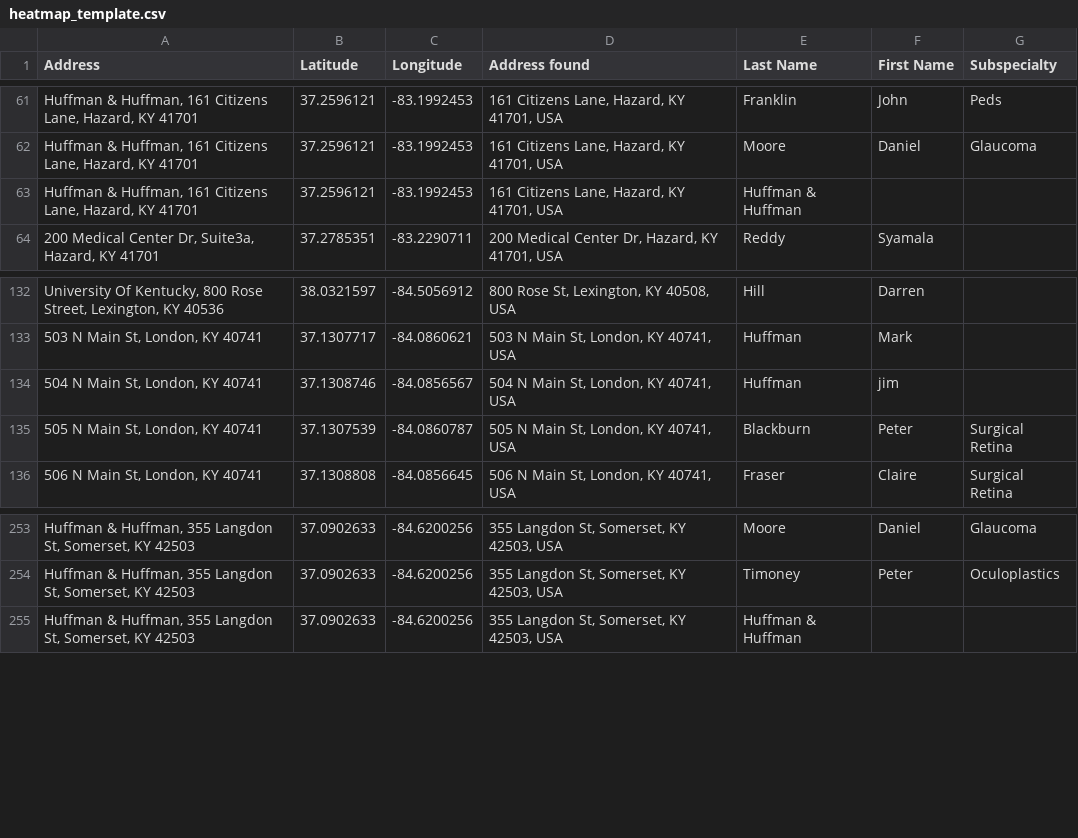
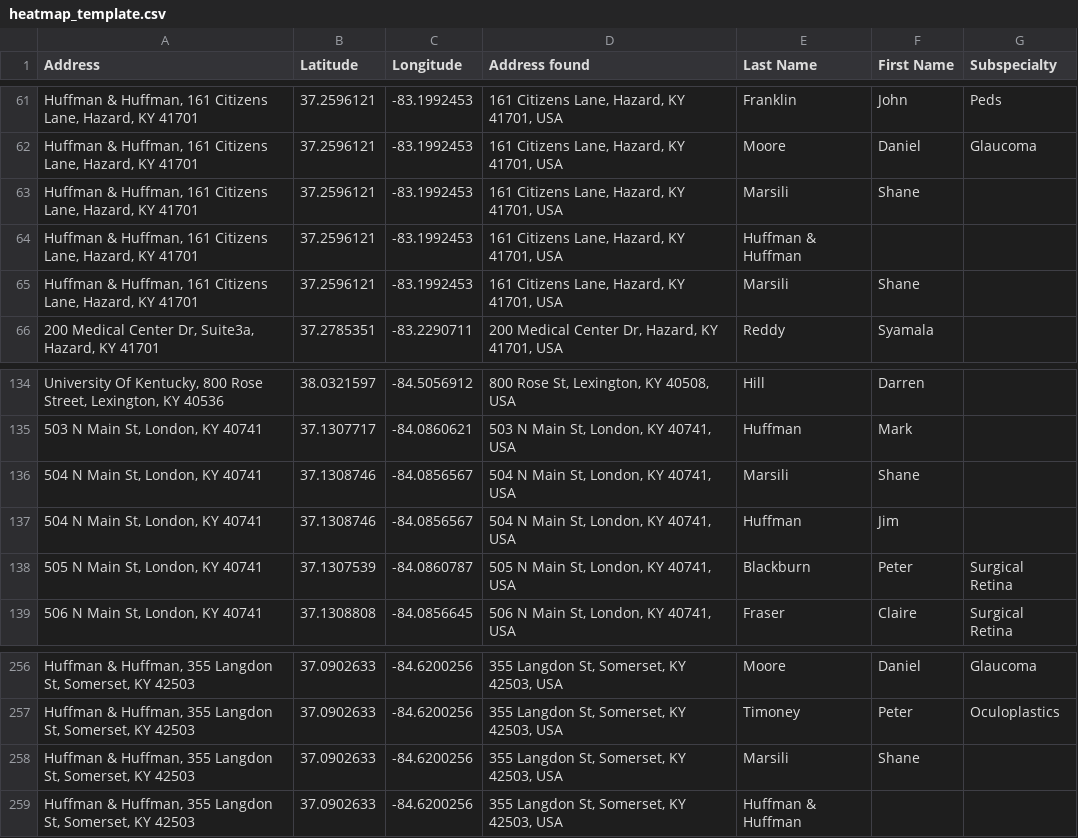
Before and after one commit to paravorheim/paravorheim.github.io, a CSV file: kyeyedb/data/heatmap_template.csv, drawn as a sheet; only a part is shown, gaps mark what is left out.

```diff
--- a/kyeyedb/data/heatmap_template.csv
+++ b/kyeyedb/data/heatmap_template.csv
@@ -62,3 +62,5 @@ Address,Latitude,Longitude,Address found,Last Name,First Name,Subspecialty
 "Huffman & Huffman, 161 Citizens Lane, Hazard, KY 41701",37.2596121,-83.1992453,"161 Citizens Lane, Hazard, KY 41701, USA",Moore,Daniel,Glaucoma
+"Huffman & Huffman, 161 Citizens Lane, Hazard, KY 41701",37.2596121,-83.1992453,"161 Citizens Lane, Hazard, KY 41701, USA",Marsili,Shane,
 "Huffman & Huffman, 161 Citizens Lane, Hazard, KY 41701",37.2596121,-83.1992453,"161 Citizens Lane, Hazard, KY 41701, USA",Huffman & Huffman,,
+"Huffman & Huffman, 161 Citizens Lane, Hazard, KY 41701",37.2596121,-83.1992453,"161 Citizens Lane, Hazard, KY 41701, USA",Marsili,Shane,
 "200 Medical Center Dr, Suite3a, Hazard, KY 41701",37.2785351,-83.2290711,"200 Medical Center Dr, Hazard, KY 41701, USA",Reddy,Syamala,
@@ -133,3 +135,4 @@ Address,Latitude,Longitude,Address found,Last Name,First Name,Subspecialty
 "503 N Main St, London, KY 40741",37.1307717,-84.0860621,"503 N Main St, London, KY 40741, USA",Huffman,Mark,
-"504 N Main St, London, KY 40741",37.1308746,-84.0856567,"504 N Main St, London, KY 40741, USA",Huffman,jim,
+"504 N Main St, London, KY 40741",37.1308746,-84.0856567,"504 N Main St, London, KY 40741, USA",Marsili,Shane,
+"504 N Main St, London, KY 40741",37.1308746,-84.0856567,"504 N Main St, London, KY 40741, USA",Huffman,Jim,
 "505 N Main St, London, KY 40741",37.1307539,-84.0860787,"505 N Main St, London, KY 40741, USA",Blackburn,Peter,Surgical Retina
@@ -254,2 +257,3 @@ Address,Latitude,Longitude,Address found,Last Name,First Name,Subspecialty
 "Huffman & Huffman, 355 Langdon St, Somerset, KY 42503",37.0902633,-84.6200256,"355 Langdon St, Somerset, KY 42503, USA",Timoney,Peter,Oculoplastics
+"Huffman & Huffman, 355 Langdon St, Somerset, KY 42503",37.0902633,-84.6200256,"355 Langdon St, Somerset, KY 42503, USA",Marsili,Shane,
 "Huffman & Huffman, 355 Langdon St, Somerset, KY 42503",37.0902633,-84.6200256,"355 Langdon St, Somerset, KY 42503, USA",Huffman & Huffman,,
```
Also changed, not shown: 4 other files.
